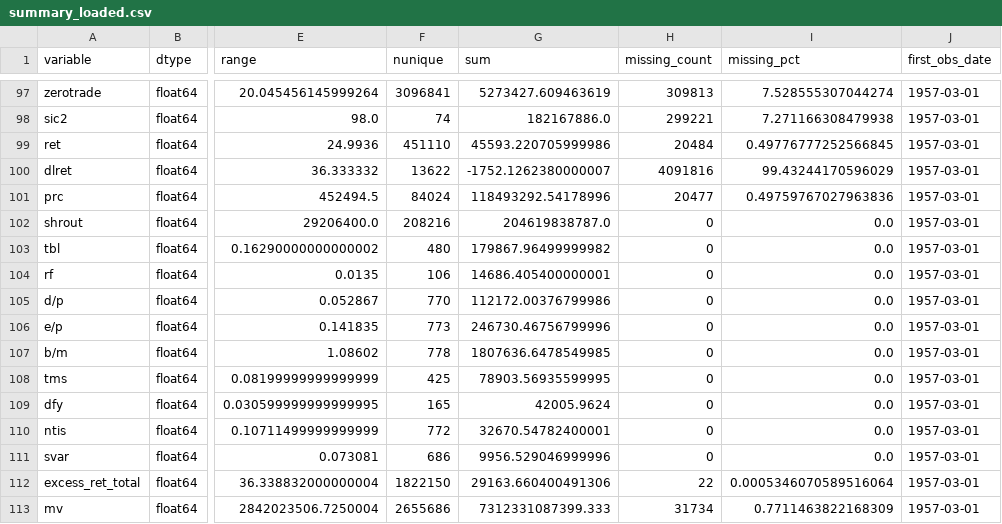
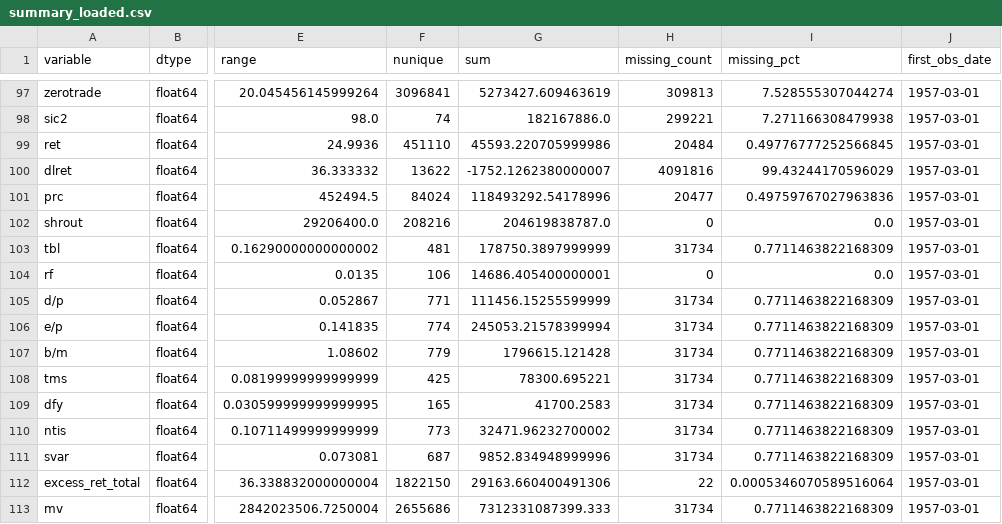
Before and after one commit to resmensis/thesis-project, a CSV file: descriptives/summary_loaded.csv, drawn as a sheet; only a part is shown, gaps mark what is left out; the diff names each change by its address in the sheet, - before the commit and + after, or states it on an @@ line.

Commit message:
modified:   __pycache__/config.cpython-313.pyc 	modified:   __pycache__/data_inputs.cpython-313.pyc 	modified:   __pycache__/dataset_builder.cpython-313.pyc 	modified:   __pycache__/evaluation.cpython-313.pyc 	modified:   __pycache__/expanding_window.cpython-313.pyc 	modified:   __pycache__/features.cpython-313.pyc 	modified:   __pycache__/io_utils.cpython-313.pyc 	modified:   __pycache__/models_huber.cpython-313.pyc 	modified:   __pycache__/models_linear.cpython-313.pyc 	modified:   __pycache__/models_lstm.cpython-313.pyc 	modified:   __pycache__/models_mlp.cpython-313.pyc 	modified:   __pycache__/models_trees.cpython-313.pyc 	modified:   __pycache__/transformers.cpython-313.pyc 	modified:   dataset_builder.py 	new file:   descriptives/coding_charas.png 	modified:   descriptives/summary_feature_coding.csv 	modified:   descriptives/summary_final_NaN_dropped.csv 	modified:   descriptives/summary_imputed.csv 	modified:   descriptives/summary_loaded.csv 	modified:   descriptives/summary_scaled.csv 	modified:   features.py 	modified:   models_lstm.py 	modified:   run_experiments.py

```diff
--- a/descriptives/summary_loaded.csv
+++ b/descriptives/summary_loaded.csv
-F103 (nunique): 480
+F103 (nunique): 481
-G103 (sum): 179867.96499999982
+G103 (sum): 178750.3897999999
-H103 (missing_count): 0
+H103 (missing_count): 31734
-I103 (missing_pct): 0.0
+I103 (missing_pct): 0.7711463822168309
-F105 (nunique): 770
+F105 (nunique): 771
-G105 (sum): 112172.00376799986
+G105 (sum): 111456.15255599999
-H105:H111 (missing_count): 0
+H105:H111 (missing_count): 31734
-I105:I111 (missing_pct): 0.0
+I105:I111 (missing_pct): 0.7711463822168309
-F106 (nunique): 773
+F106 (nunique): 774
-G106 (sum): 246730.46756799996
+G106 (sum): 245053.21578399994
-F107 (nunique): 778
+F107 (nunique): 779
-G107 (sum): 1807636.6478549985
+G107 (sum): 1796615.121428
-G108 (sum): 78903.56935599995
+G108 (sum): 78300.695221
-G109 (sum): 42005.9624
+G109 (sum): 41700.2583
-F110 (nunique): 772
+F110 (nunique): 773
-G110 (sum): 32670.54782400001
+G110 (sum): 32471.96232700002
-F111 (nunique): 686
+F111 (nunique): 687
-G111 (sum): 9956.529046999996
+G111 (sum): 9852.834948999996
```
Also changed, not shown: descriptives/summary_feature_coding.csv, descriptives/summary_final_NaN_dropped.csv, 7 other files.
